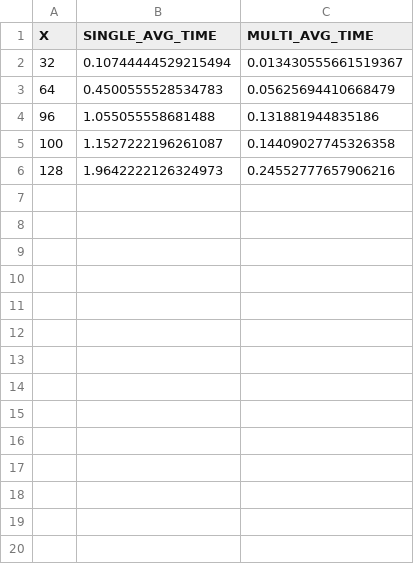
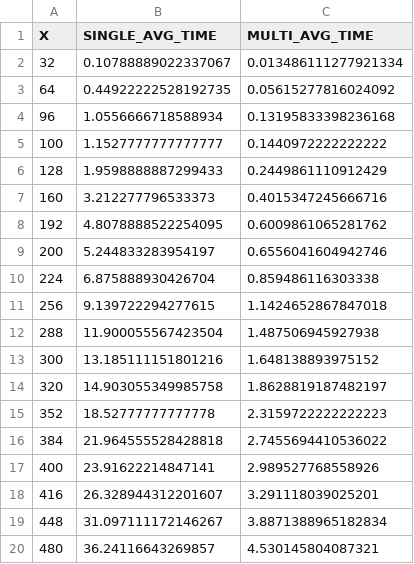
Before and after one commit to ericwolter/rigidfibers_kth, a CSV file: fortran/results.csv, drawn as a sheet; only a part is shown; the diff covers the shown part only.

```diff
--- a/fortran/results.csv
+++ b/fortran/results.csv
@@ -1,6 +1,20 @@
 X	SINGLE_AVG_TIME	MULTI_AVG_TIME
-32	0.10744444529215494	0.013430555661519367
-64	0.4500555528534783	0.05625694410668479
-96	1.055055558681488	0.131881944835186
-100	1.1527222196261087	0.14409027745326358
-128	1.9642222126324973	0.24552777657906216
+32	0.10788889022337067	0.013486111277921334
+64	0.44922222528192735	0.05615277816024092
+96	1.0556666718588934	0.13195833398236168
+100	1.1527777777777777	0.1440972222222222
+128	1.9598888887299433	0.2449861110912429
+160	3.212277796533373	0.4015347245666716
+192	4.8078888522254095	0.6009861065281762
+200	5.244833283954197	0.6556041604942746
+224	6.875888930426704	0.859486116303338
+256	9.139722294277615	1.1424652867847018
+288	11.900055567423504	1.487506945927938
+300	13.185111151801216	1.648138893975152
+320	14.903055349985758	1.8628819187482197
+352	18.52777777777778	2.3159722222222223
+384	21.964555528428818	2.7455694410536022
+400	23.91622214847141	2.989527768558926
+416	26.328944312201607	3.291118039025201
+448	31.097111172146267	3.8871388965182834
+480	36.24116643269857	4.530145804087321
```
Also changed, not shown: 11 added rows elsewhere in this file, benchmarks/overall.csv, docs/paper/benchmarks/assemble_system.csv, 8 other files.
